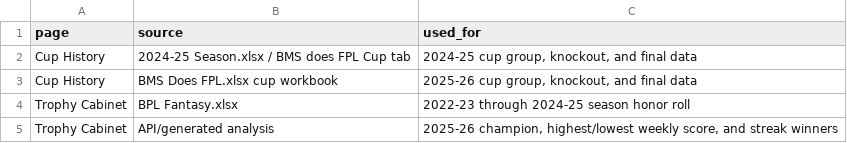
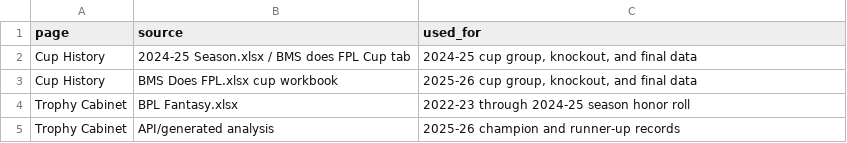
Before and after one commit to rdonlan/draft-fpl, a CSV file: data/analysis/history/history_source_audit.csv, drawn as a sheet.

```diff
--- a/data/analysis/history/history_source_audit.csv
+++ b/data/analysis/history/history_source_audit.csv
@@ -4,2 +4,2 @@ Cup History,BMS Does FPL.xlsx cup workbook,"2025-26 cup group, knockout, and fin
 Trophy Cabinet,BPL Fantasy.xlsx,2022-23 through 2024-25 season honor roll
-Trophy Cabinet,API/generated analysis,"2025-26 champion, highest/lowest weekly score, and streak winners"
+Trophy Cabinet,API/generated analysis,2025-26 champion and runner-up records
```
Also changed, not shown: data/analysis/history/major_trophies.csv, data/analysis/history/season_honor_roll.csv, 2 other files.
